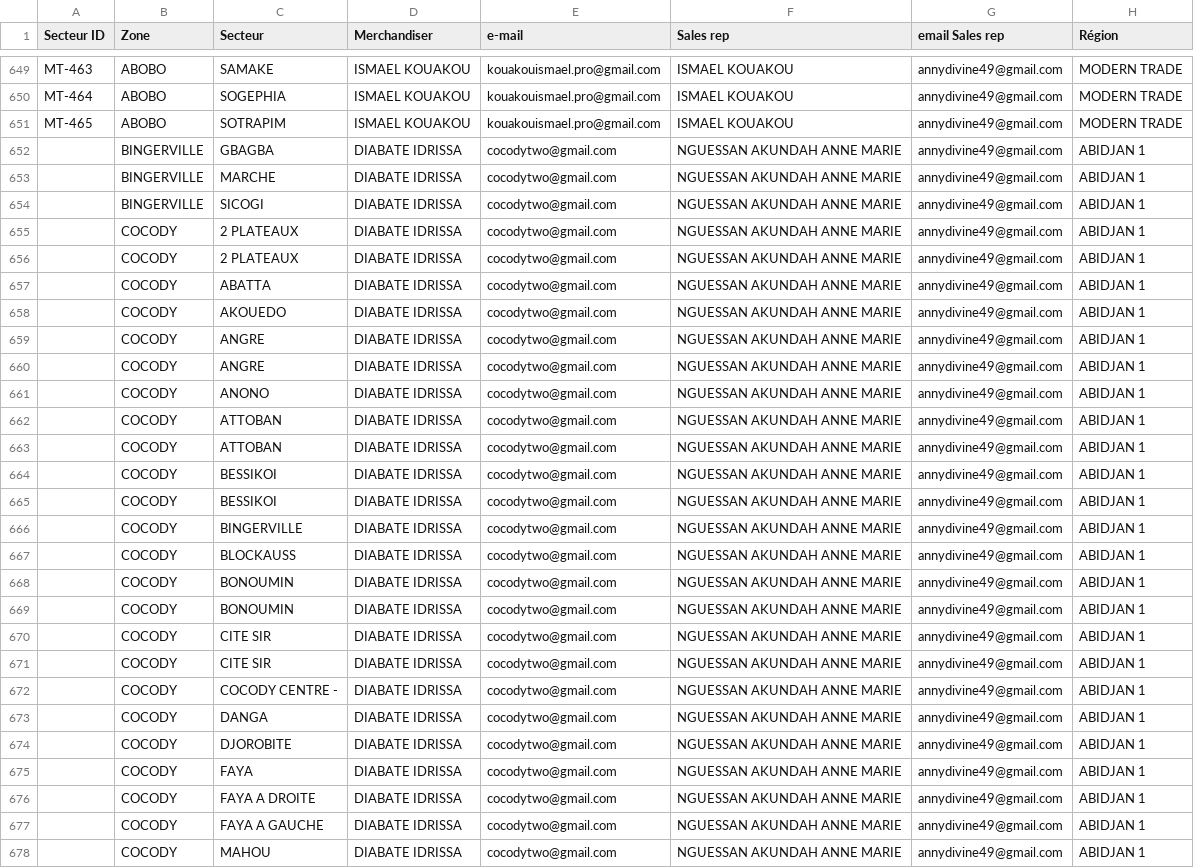
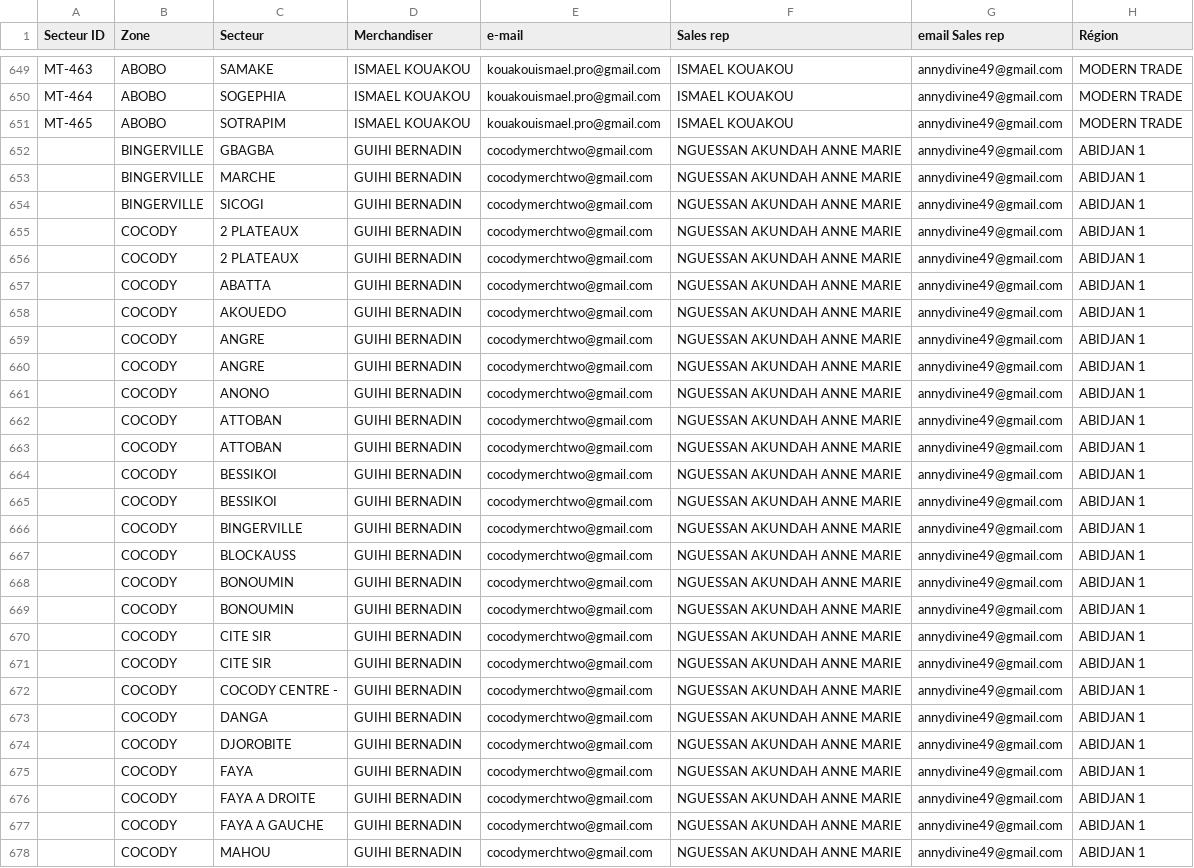
Before and after one commit to analyticsbigfive/frieslandv3, a CSV file: csv/VISITE - ZONE SECTEUR.csv, drawn as a sheet; only a part is shown, gaps mark what is left out; the diff covers the shown part only; the diff names each change by its address in the sheet, - before the commit and + after, or states it on an @@ line.

```diff
--- a/csv/VISITE - ZONE SECTEUR.csv
+++ b/csv/VISITE - ZONE SECTEUR.csv
-D652:D678 (Merchandiser): DIABATE IDRISSA
+D652:D678 (Merchandiser): GUIHI BERNADIN
-E652:E678 (e-mail): cocodytwo@gmail.com
+E652:E678 (e-mail): cocodymerchtwo@gmail.com
```
Also changed, not shown: 130 edited cells elsewhere in this file, 16 other files.
